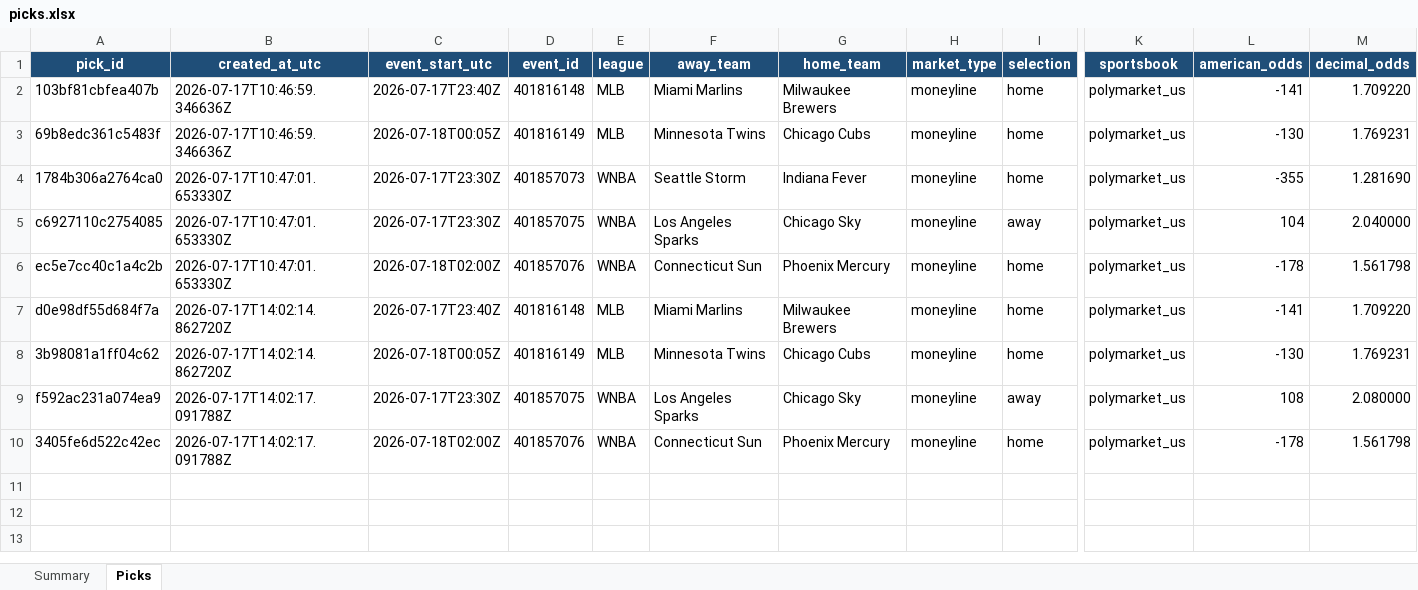
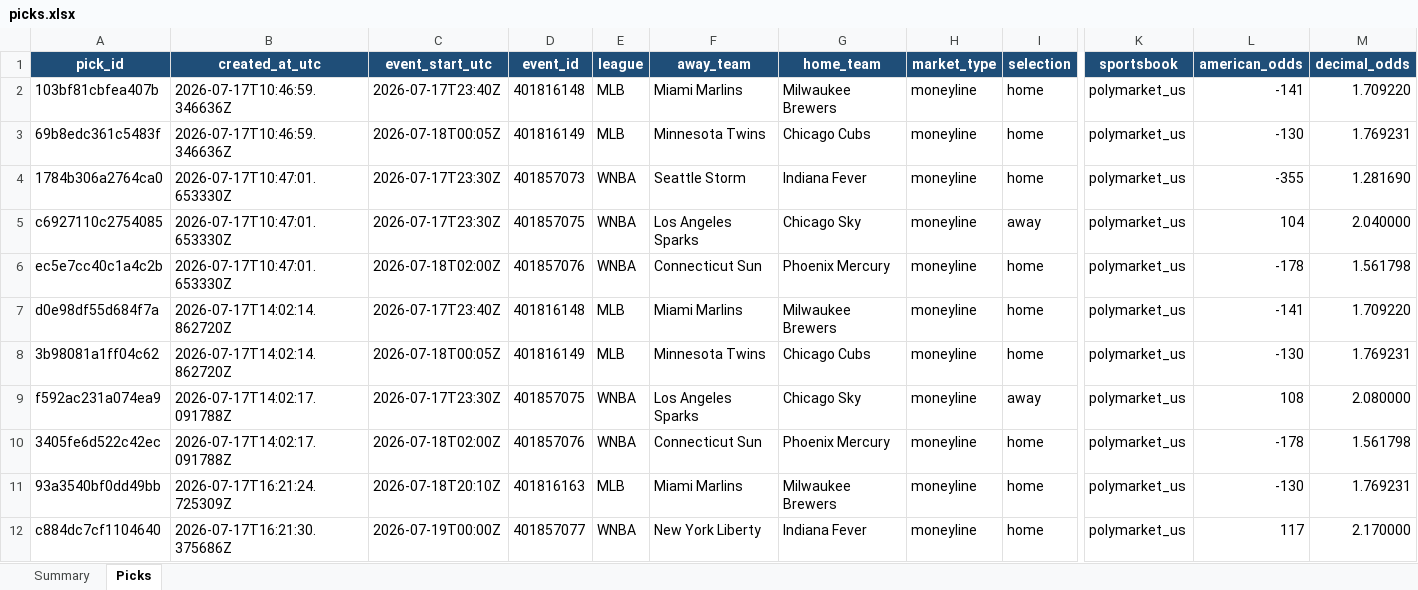
Before and after one commit to Vc9002/model-prediction, an Excel workbook: data/picks.xlsx, sheet Picks, drawn as a sheet; only a part is shown, gaps mark what is left out; values as stored, in another font and other column widths than the file's, no borders; table styles not drawn; rows hold the shown columns only; the diff names each change by its address in the sheet, - before the commit and + after, or states it on an @@ line.

```diff
--- a/data/picks.xlsx (sheet Picks)
+++ b/data/picks.xlsx (sheet Picks)
+row 11: 93a3540bf0dd49bb | 2026-07-17T16:21:24.725309Z | 2026-07-18T20:10Z | 401816163 | MLB | Miami Marlins | Milwaukee Brewers | moneyline | home | polymarket_us | -130 | 1.769231
+row 12: c884dc7cf1104640 | 2026-07-17T16:21:30.375686Z | 2026-07-19T00:00Z | 401857077 | WNBA | New York Liberty | Indiana Fever | moneyline | home | polymarket_us | 117 | 2.170000
```
Also changed, not shown: sheet Summary, 15 other files.
